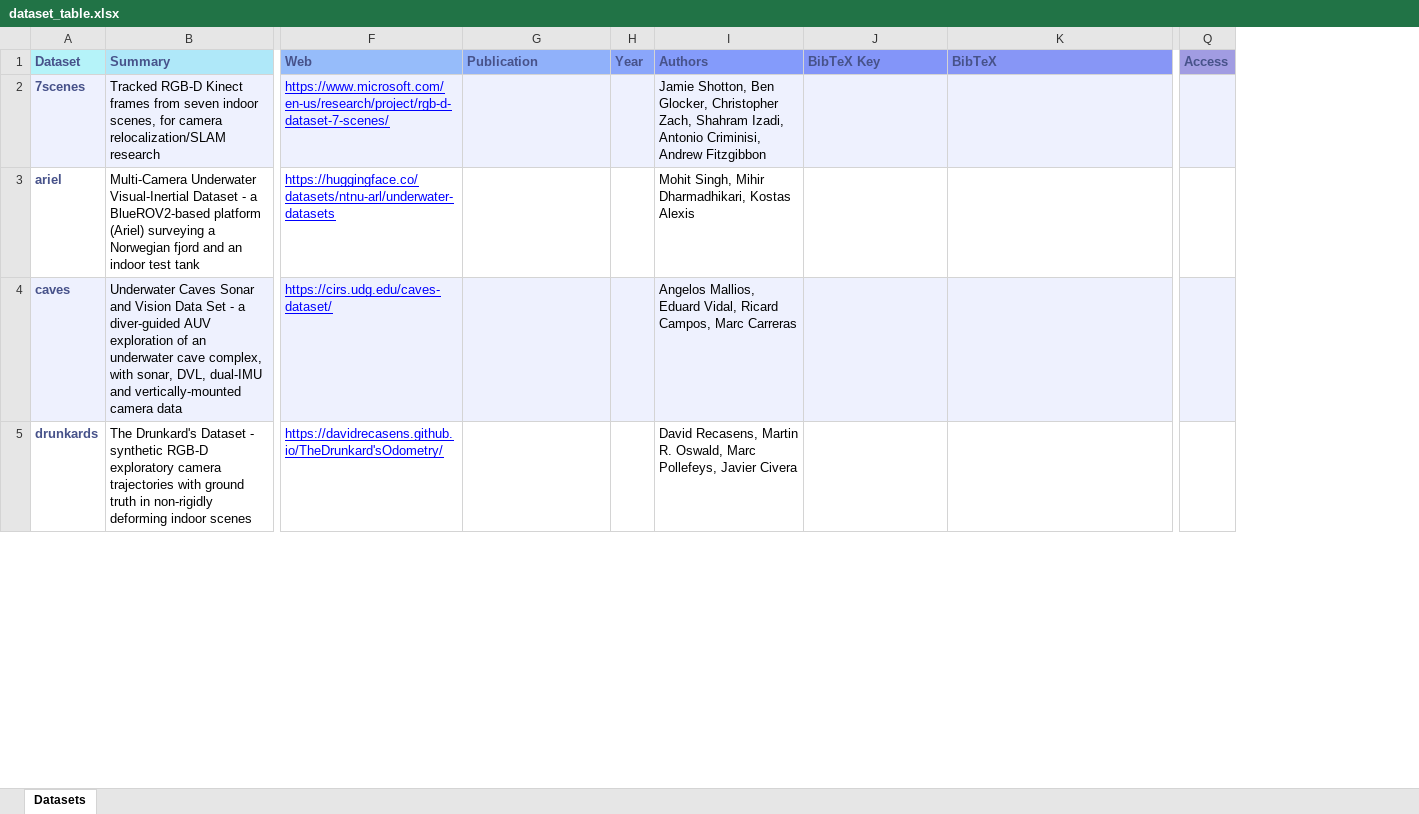
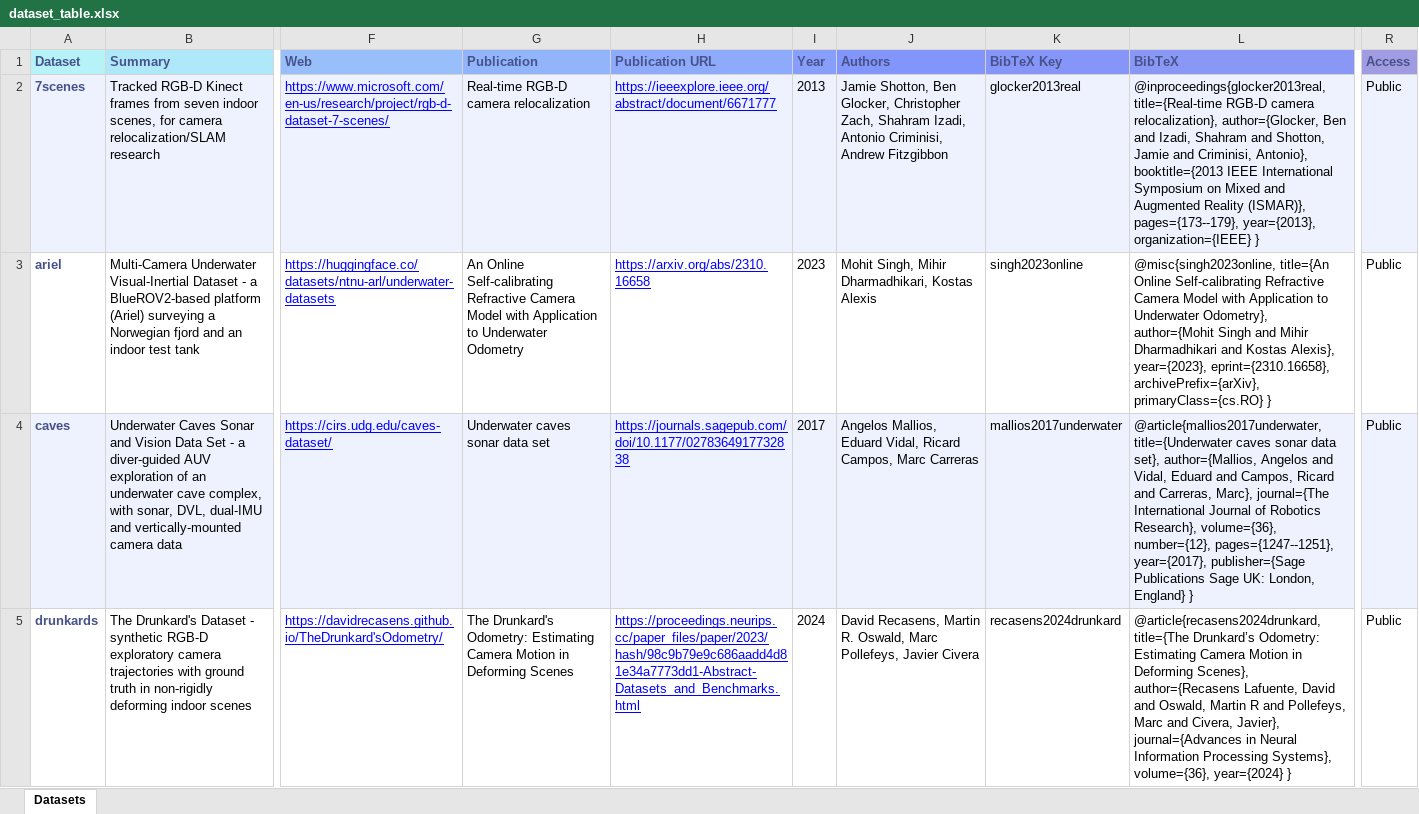
Before and after one commit to VSLAM-LAB/VSLAM-LAB, an Excel workbook: Datasets/extra-files/dataset_table.xlsx, sheet Datasets, drawn as a sheet; only a part is shown, gaps mark what is left out; values as stored, in another font and other column widths than the file's, no borders; table styles not drawn; addresses are those after the commit; the diff covers the shown part only; the diff names each change by its address in the sheet, - before the commit and + after, or states it on an @@ line.

```diff
--- a/Datasets/extra-files/dataset_table.xlsx (sheet Datasets)
+++ b/Datasets/extra-files/dataset_table.xlsx (sheet Datasets)
+column H (Publication URL), rows 2-5: https://ieeexplore.ieee.org/abstract/document/6671777 | https://arxiv.org/abs/2310.16658 | https://journals.sagepub.com/doi/10.1177/0278364917732838 | https://proceedings.neurips.cc/paper_files/paper/2023/hash/98c9b79e9c686aadd4d81e34a7773dd1-Abstract-Datasets_and_Benchmarks.html
-G2 (Publication): (empty)
+G2 (Publication): Real-time RGB-D camera relocalization
-I2 (Year): (empty)
+I2 (Year): 2013
-K2 (BibTeX Key): (empty)
+K2 (BibTeX Key): glocker2013real
-L2 (BibTeX): (empty)
+L2 (BibTeX): @inproceedings{glocker2013real, title={Real-time RGB-D camera relocalization}, author={Glocker, Ben and Izadi, Shahram and Shotton, Jamie and Criminisi, Antonio}, booktitle={2013 IEEE International Symposium on Mixed and Augmented Reality (ISMAR)}, pages={173--179}, year={2013}, organization={IEEE} }
-R2:R5 (Access): (empty)
+R2:R5 (Access): Public
-G3 (Publication): (empty)
+G3 (Publication): An Online Self-calibrating Refractive Camera Model with Application to Underwater Odometry
-I3 (Year): (empty)
+I3 (Year): 2023
-K3 (BibTeX Key): (empty)
+K3 (BibTeX Key): singh2023online
-L3 (BibTeX): (empty)
+L3 (BibTeX): @misc{singh2023online, title={An Online Self-calibrating Refractive Camera Model with Application to Underwater Odometry}, author={Mohit Singh and Mihir Dharmadhikari and Kostas Alexis}, year={2023}, eprint={2310.16658}, archivePrefix={arXiv}, primaryClass={cs.RO} }
-G4 (Publication): (empty)
+G4 (Publication): Underwater caves sonar data set
-I4 (Year): (empty)
+I4 (Year): 2017
-K4 (BibTeX Key): (empty)
+K4 (BibTeX Key): mallios2017underwater
-L4 (BibTeX): (empty)
+L4 (BibTeX): @article{mallios2017underwater, title={Underwater caves sonar data set}, author={Mallios, Angelos and Vidal, Eduard and Campos, Ricard and Carreras, Marc}, journal={The International Journal of Robotics Research}, volume={36}, number={12}, pages={1247--1251}, year={2017}, publisher={Sage Publications Sage UK: London, England} }
-G5 (Publication): (empty)
+G5 (Publication): The Drunkard's Odometry: Estimating Camera Motion in Deforming Scenes
-I5 (Year): (empty)
+I5 (Year): 2024
-K5 (BibTeX Key): (empty)
+K5 (BibTeX Key): recasens2024drunkard
-L5 (BibTeX): (empty)
+L5 (BibTeX): @article{recasens2024drunkard, title={The Drunkard’s Odometry: Estimating Camera Motion in Deforming Scenes}, author={Recasens Lafuente, David and Oswald, Martin R and Pollefeys, Marc and Civera, Javier}, journal={Advances in Neural Information Processing Systems}, volume={36}, year={2024} }
```
Also changed, not shown: 166 edited cells elsewhere in this sheet, 44 other files.
